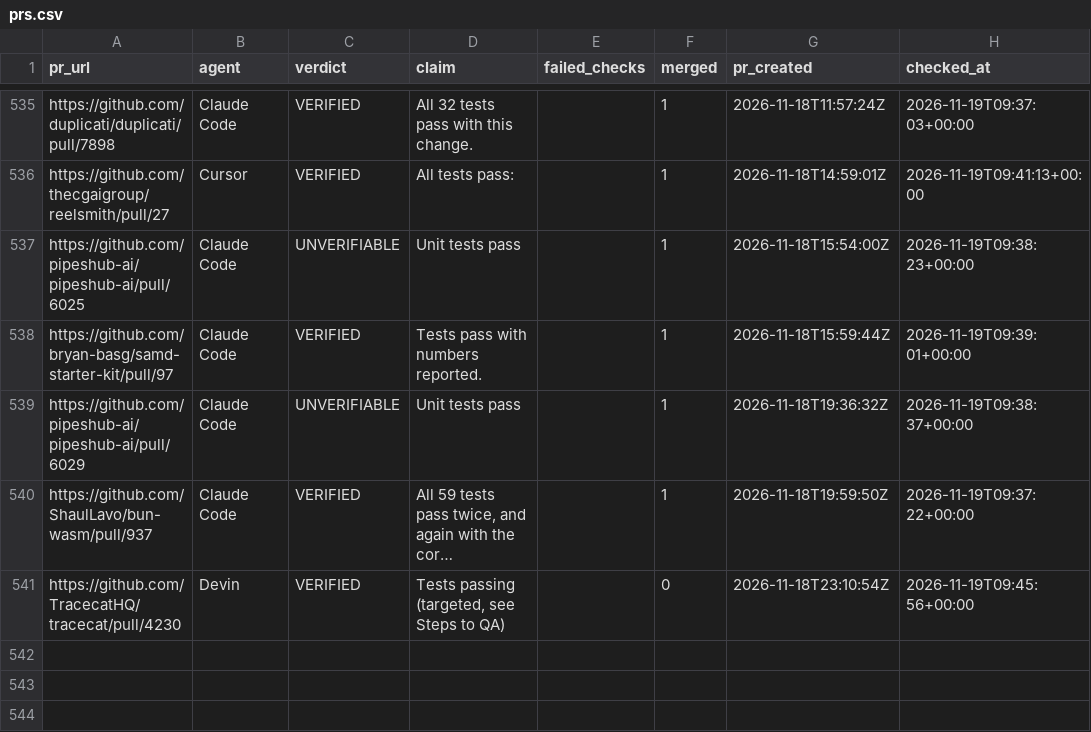
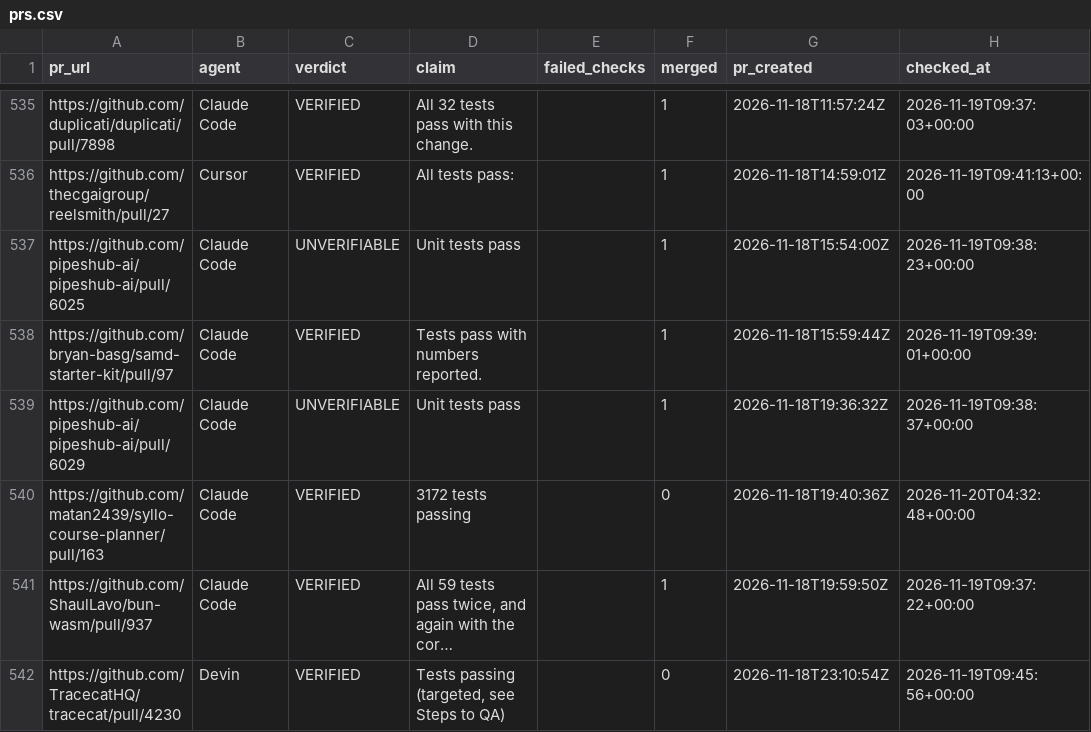
Before and after one commit to yaminbinyoosuf/agent-claims-vs-ci, a CSV file: data/prs.csv, drawn as a sheet; only a part is shown, gaps mark what is left out; long unchanged cells end in …; the diff names each change by its address in the sheet, - before the commit and + after, or states it on an @@ line.

Commit message:
Data update 2026-11-20

```diff
--- a/data/prs.csv
+++ b/data/prs.csv
+row 540: https://github.com/matan2439/syllo-course-planner/pull/163 | Claude Code | VERIFIED | 3172 tests passing |  | 0 | 2026-11-18T19:40:36Z | 2026-11-20T04:32:48+00:00
```
Also changed, not shown: 3 other files.
